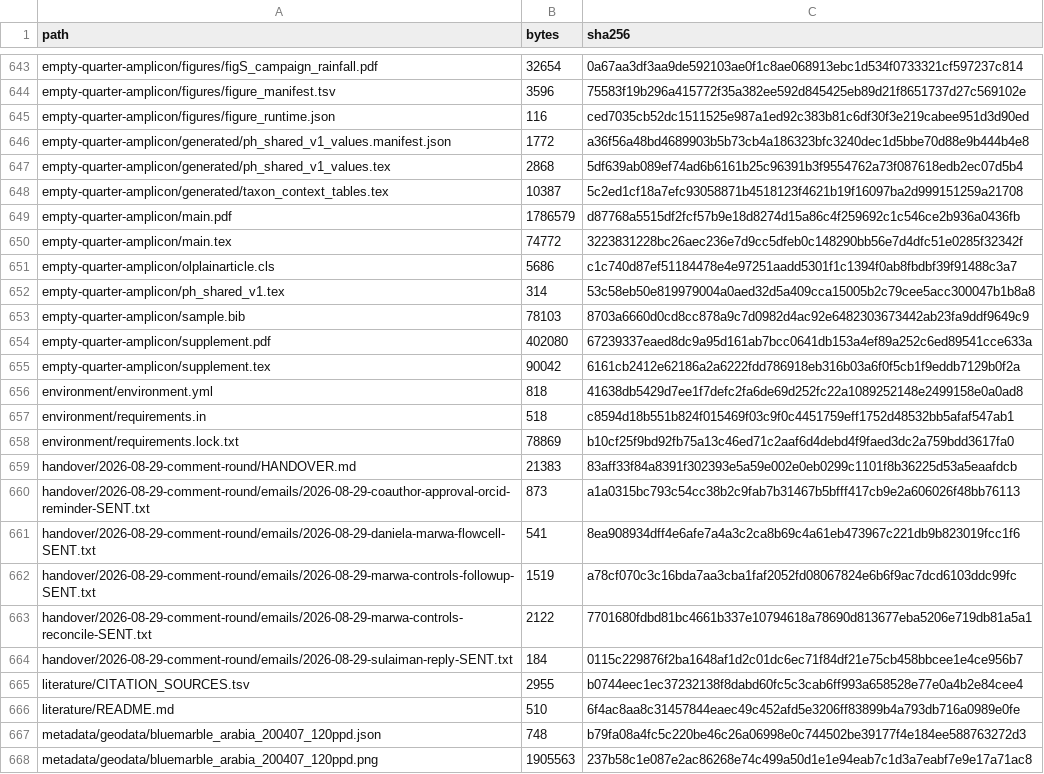
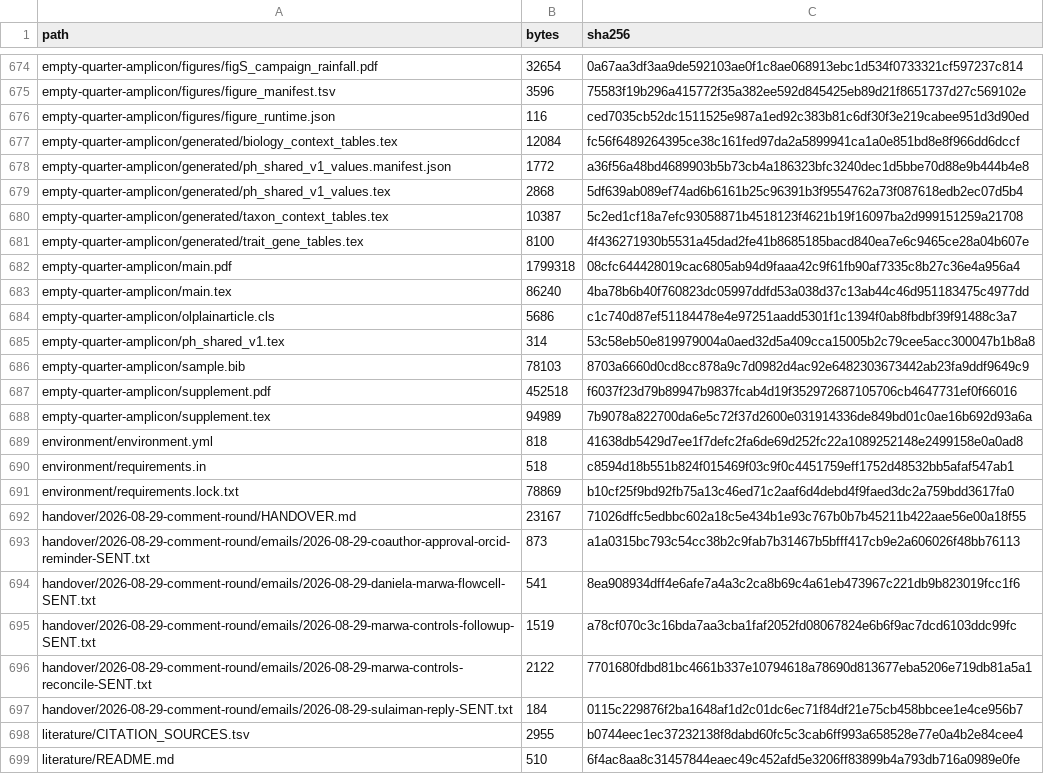
Before and after one commit to bio-ontology-research-group/empty-quarter-ecology, a TSV file: FILE_MANIFEST.tsv, drawn as a sheet; only a part is shown, gaps mark what is left out; the shorter side is filled out with more unchanged rows; the diff covers the shown part only.

Commit message:
Biology behind the statistics: landform, compartment genus guilds, trait genes, gradient genera, core occupancy
- analysis/v3/biology_context.py (seed 20260904): site landform (44 dune,
  9 saline pan, 3 oasis) with dune-only sensitivity of the route model,
  route genera and climate correlations; 600-test compartment genus
  family reproducing the Figure 2d loadings; leading compartment
  pathways; XRF-axis element loadings and tracking genera; pH-tracking
  genera; core genus occupancy per compartment after subsampling.
- analysis/v3/trait_genes.py: 20 trait genes (trace gas, carbon fixation,
  nitrogen, osmolytes, pigments, sporulation, DNA repair, oxidative
  stress) from the 975-genome shotgun catalogue with CoverM abundance in
  150 libraries and from PICRUSt2 KO predictions; source agreement in 119
  matched libraries. Requires the bulk input ko_metagenome_unstrat.tsv.
- render_biology_context_tex.py writes generated/biology_context_tables.tex
  (S5.7) and generated/trait_gene_tables.tex (S8.3).
- Manuscript and supplement synchronised from the Overleaf clone: Results
  paragraphs on landform, compartment genera, pH and XRF genera, named
  pathways, trait genes, unclassified/archaeal/cyanobacterial shares and
  core occupancy; Discussion guilds and trace-gas paragraphs; Methods;
  supplement S5.1, S5.7, S8.1, S8.3.
- tests/test_biology_context.py added; three existing tests updated to the
  new wording. Handover addendum 11.

```diff
--- a/FILE_MANIFEST.tsv
+++ b/FILE_MANIFEST.tsv
@@ -645,2 +676,3 @@ empty-quarter-amplicon/figures/figure_manifest.tsv	3596	75583f19b296a415772f35a3
 empty-quarter-amplicon/figures/figure_runtime.json	116	ced7035cb52dc1511525e987a1ed92c383b81c6df30f3e219cabee951d3d90ed
+empty-quarter-amplicon/generated/biology_context_tables.tex	12084	fc56f6489264395ce38c161fed97da2a5899941ca1a0e851bd8e8f966dd6dccf
 empty-quarter-amplicon/generated/ph_shared_v1_values.manifest.json	1772	a36f56a48bd4689903b5b73cb4a186323bfc3240dec1d5bbe70d88e9b444b4e8
@@ -648,4 +680,5 @@ empty-quarter-amplicon/generated/ph_shared_v1_values.tex	2868	5df639ab089ef74ad6
 empty-quarter-amplicon/generated/taxon_context_tables.tex	10387	5c2ed1cf18a7efc93058871b4518123f4621b19f16097ba2d999151259a21708
-empty-quarter-amplicon/main.pdf	1786579	d87768a5515df2fcf57b9e18d8274d15a86c4f259692c1c546ce2b936a0436fb
-empty-quarter-amplicon/main.tex	74772	3223831228bc26aec236e7d9cc5dfeb0c148290bb56e7d4dfc51e0285f32342f
+empty-quarter-amplicon/generated/trait_gene_tables.tex	8100	4f436271930b5531a45dad2fe41b8685185bacd840ea7e6c9465ce28a04b607e
+empty-quarter-amplicon/main.pdf	1799318	08cfc644428019cac6805ab94d9faaa42c9f61fb90af7335c8b27c36e4a956a4
+empty-quarter-amplicon/main.tex	86240	4ba78b6b40f760823dc05997ddfd53a038d37c13ab44c46d951183475c4977dd
 empty-quarter-amplicon/olplainarticle.cls	5686	c1c740d87ef51184478e4e97251aadd5301f1c1394f0ab8fbdbf39f91488c3a7
@@ -653,4 +686,4 @@ empty-quarter-amplicon/ph_shared_v1.tex	314	53c58eb50e819979004a0aed32d5a409cca1
 empty-quarter-amplicon/sample.bib	78103	8703a6660d0cd8cc878a9c7d0982d4ac92e6482303673442ab23fa9ddf9649c9
-empty-quarter-amplicon/supplement.pdf	402080	67239337eaed8dc9a95d161ab7bcc0641db153a4ef89a252c6ed89541cce633a
-empty-quarter-amplicon/supplement.tex	90042	6161cb2412e62186a2a6222fdd786918eb316b03a6f0f5cb1f9eddb7129b0f2a
+empty-quarter-amplicon/supplement.pdf	452518	f6037f23d79b89947b9837fcab4d19f352972687105706cb4647731ef0f66016
+empty-quarter-amplicon/supplement.tex	94989	7b9078a822700da6e5c72f37d2600e031914336de849bd01c0ae16b692d93a6a
 environment/environment.yml	818	41638db5429d7ee1f7defc2fa6de69d252fc22a1089252148e2499158e0a0ad8
@@ -658,3 +691,3 @@ environment/requirements.in	518	c8594d18b551b824f015469f03c9f0c4451759eff1752d48
 environment/requirements.lock.txt	78869	b10cf25f9bd92fb75a13c46ed71c2aaf6d4debd4f9faed3dc2a759bdd3617fa0
-handover/2026-08-29-comment-round/HANDOVER.md	21383	83aff33f84a8391f302393e5a59e002e0eb0299c1101f8b36225d53a5eaafdcb
+handover/2026-08-29-comment-round/HANDOVER.md	23167	71026dffc5edbbc602a18c5e434b1e93c767b0b7b45211b422aae56e00a18f55
 handover/2026-08-29-comment-round/emails/2026-08-29-coauthor-approval-orcid-reminder-SENT.txt	873	a1a0315bc793c54cc38b2c9fab7b31467b5bfff417cb9e2a606026f48bb76113
```
Also changed, not shown: 32 added rows and 4 edited cells elsewhere in this file, 41 other files.
